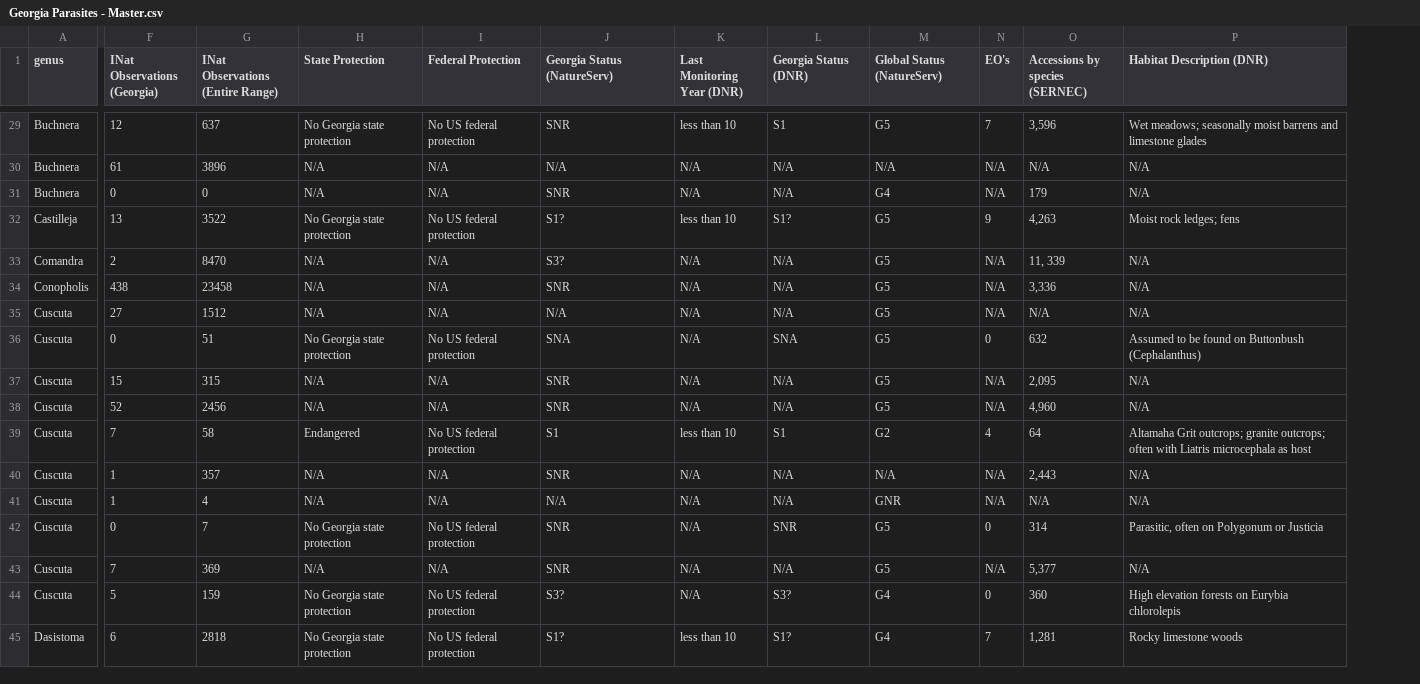
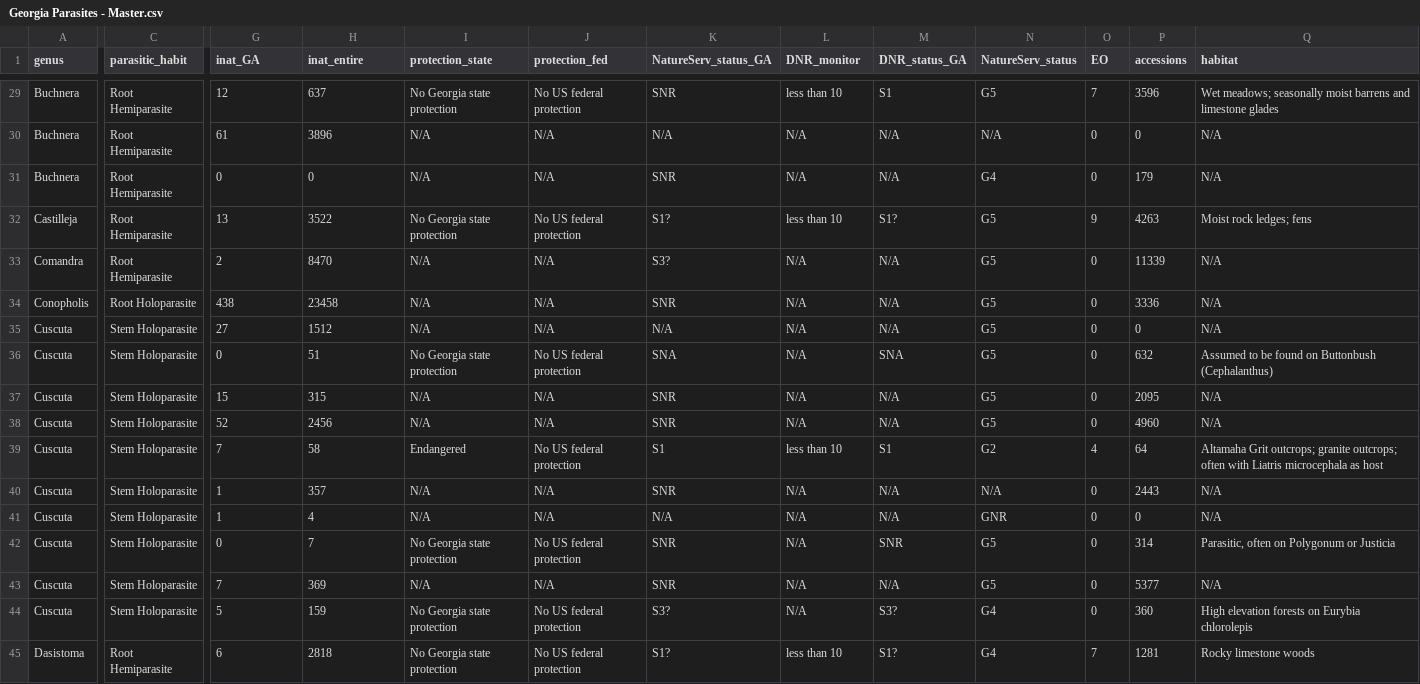
Before and after one commit to Jargrett/Castilleja, a CSV file: Data Analysis/Callie data/Georgia Parasites - Master.csv, drawn as a sheet; only a part is shown, gaps mark what is left out; removed rows and columns are numbered as before the commit, all else as after; the diff covers the shown part only; the diff names each change by its address in the sheet, - before the commit and + after, or states it on an @@ line.

Commit message:
decomp data analysis and georgia parasites

```diff
--- a/Data Analysis/Callie data/Georgia Parasites - Master.csv
+++ b/Data Analysis/Callie data/Georgia Parasites - Master.csv
+column C (parasitic_habit), rows 29-45: Root Hemiparasite | Root Hemiparasite | Root Hemiparasite | Root Hemiparasite | Root Hemiparasite | Root Holoparasite | Stem Holoparasite | Stem Holoparasite | Stem Holoparasite | Stem Holoparasite | Stem Holoparasite | Stem Holoparasite | Stem Holoparasite | Stem Holoparasite | Stem Holoparasite | Stem Holoparasite | Root Hemiparasite
-column O (Accessions by species (SERNEC)), rows 29-45: 3,596 | N/A | 179 | 4,263 | 11, 339 | 3,336 | N/A | 632 | 2,095 | 4,960 | 64 | 2,443 | N/A | 314 | 5,377 | 360 | 1,281
+column P (accessions), rows 29-45: 3596 | 0 | 179 | 4263 | 11339 | 3336 | 0 | 632 | 2095 | 4960 | 64 | 2443 | 0 | 314 | 5377 | 360 | 1281
-G1: INat Observations (Georgia)
+G1: inat_GA
-H1: INat Observations (Entire Range)
+H1: inat_entire
-I1: State Protection
+I1: protection_state
-J1: Federal Protection
+J1: protection_fed
-K1: Georgia Status (NatureServ)
+K1: NatureServ_status_GA
-L1: Last Monitoring Year (DNR)
+L1: DNR_monitor
-M1: Georgia Status (DNR)
+M1: DNR_status_GA
-N1: Global Status (NatureServ)
+N1: NatureServ_status
-O1: EO's
+O1: EO
-Q1: Habitat Description (DNR)
+Q1: habitat
-O30:O31 (EO): N/A
+O30:O31 (EO): 0
-O33:O35 (EO): N/A
+O33:O35 (EO): 0
-O37:O38 (EO): N/A
+O37:O38 (EO): 0
-O40:O41 (EO): N/A
+O40:O41 (EO): 0
-O43 (EO): N/A
+O43 (EO): 0
```
Also changed, not shown: 24 edited cells elsewhere in this file, 6 other files.
